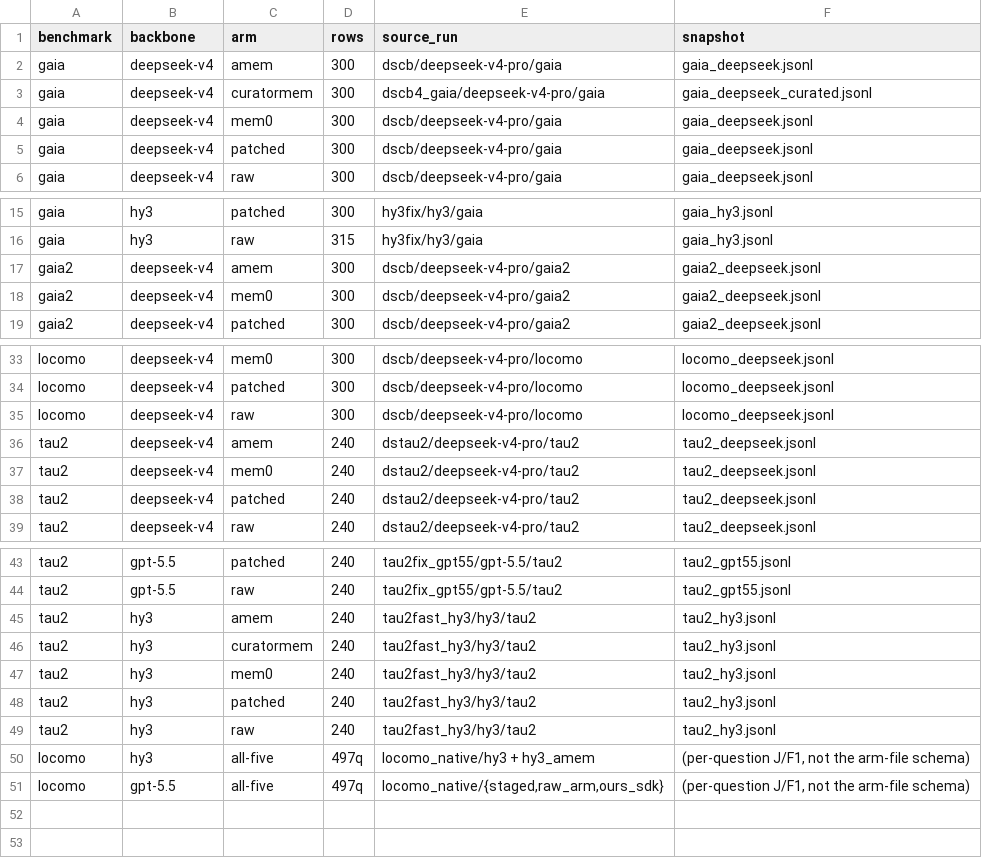
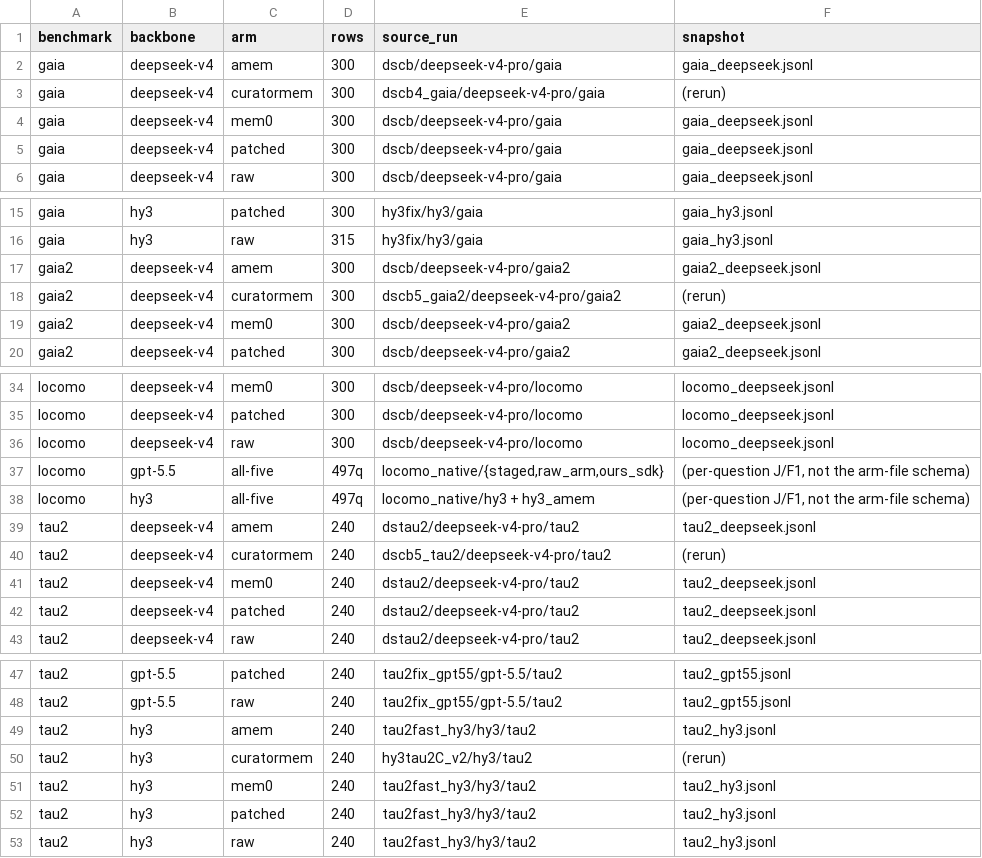
Before and after one commit to Yizhou-Yang/MemorySkillGenerator, a TSV file: experiments_results/by_table/PROVENANCE.tsv, drawn as a sheet; only a part is shown, gaps mark what is left out.

```diff
--- a/experiments_results/by_table/PROVENANCE.tsv
+++ b/experiments_results/by_table/PROVENANCE.tsv
@@ -2,3 +2,3 @@ benchmark	backbone	arm	rows	source_run	snapshot
 gaia	deepseek-v4	amem	300	dscb/deepseek-v4-pro/gaia	gaia_deepseek.jsonl
-gaia	deepseek-v4	curatormem	300	dscb4_gaia/deepseek-v4-pro/gaia	gaia_deepseek_curated.jsonl
+gaia	deepseek-v4	curatormem	300	dscb4_gaia/deepseek-v4-pro/gaia	(rerun)
 gaia	deepseek-v4	mem0	300	dscb/deepseek-v4-pro/gaia	gaia_deepseek.jsonl
@@ -17,2 +17,3 @@ gaia	hy3	raw	315	hy3fix/hy3/gaia	gaia_hy3.jsonl
 gaia2	deepseek-v4	amem	300	dscb/deepseek-v4-pro/gaia2	gaia2_deepseek.jsonl
+gaia2	deepseek-v4	curatormem	300	dscb5_gaia2/deepseek-v4-pro/gaia2	(rerun)
 gaia2	deepseek-v4	mem0	300	dscb/deepseek-v4-pro/gaia2	gaia2_deepseek.jsonl
@@ -35,3 +36,6 @@ locomo	deepseek-v4	patched	300	dscb/deepseek-v4-pro/locomo	locomo_deepseek.jsonl
 locomo	deepseek-v4	raw	300	dscb/deepseek-v4-pro/locomo	locomo_deepseek.jsonl
+locomo	gpt-5.5	all-five	497q	locomo_native/{staged,raw_arm,ours_sdk}	(per-question J/F1, not the arm-file schema)
+locomo	hy3	all-five	497q	locomo_native/hy3 + hy3_amem	(per-question J/F1, not the arm-file schema)
 tau2	deepseek-v4	amem	240	dstau2/deepseek-v4-pro/tau2	tau2_deepseek.jsonl
+tau2	deepseek-v4	curatormem	240	dscb5_tau2/deepseek-v4-pro/tau2	(rerun)
 tau2	deepseek-v4	mem0	240	dstau2/deepseek-v4-pro/tau2	tau2_deepseek.jsonl
@@ -45,3 +49,3 @@ tau2	gpt-5.5	raw	240	tau2fix_gpt55/gpt-5.5/tau2	tau2_gpt55.jsonl
 tau2	hy3	amem	240	tau2fast_hy3/hy3/tau2	tau2_hy3.jsonl
-tau2	hy3	curatormem	240	tau2fast_hy3/hy3/tau2	tau2_hy3.jsonl
+tau2	hy3	curatormem	240	hy3tau2C_v2/hy3/tau2	(rerun)
 tau2	hy3	mem0	240	tau2fast_hy3/hy3/tau2	tau2_hy3.jsonl
@@ -49,3 +53 @@ tau2	hy3	patched	240	tau2fast_hy3/hy3/tau2	tau2_hy3.jsonl
 tau2	hy3	raw	240	tau2fast_hy3/hy3/tau2	tau2_hy3.jsonl
-locomo	hy3	all-five	497q	locomo_native/hy3 + hy3_amem	(per-question J/F1, not the arm-file schema)
-locomo	gpt-5.5	all-five	497q	locomo_native/{staged,raw_arm,ours_sdk}	(per-question J/F1, not the arm-file schema)
```
